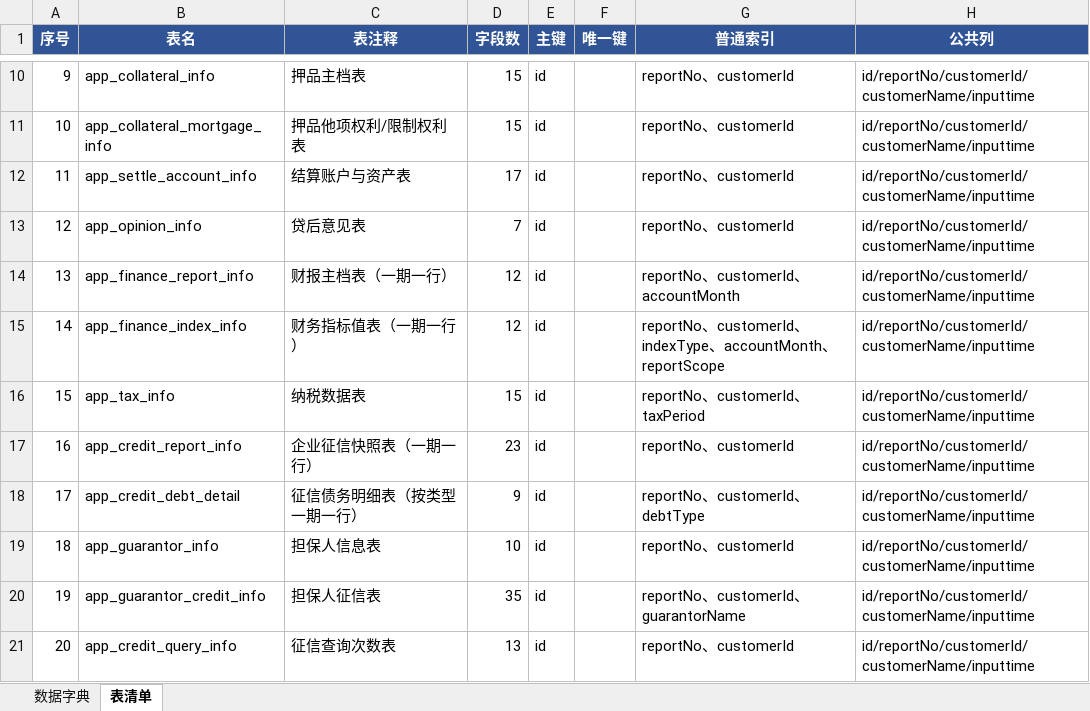
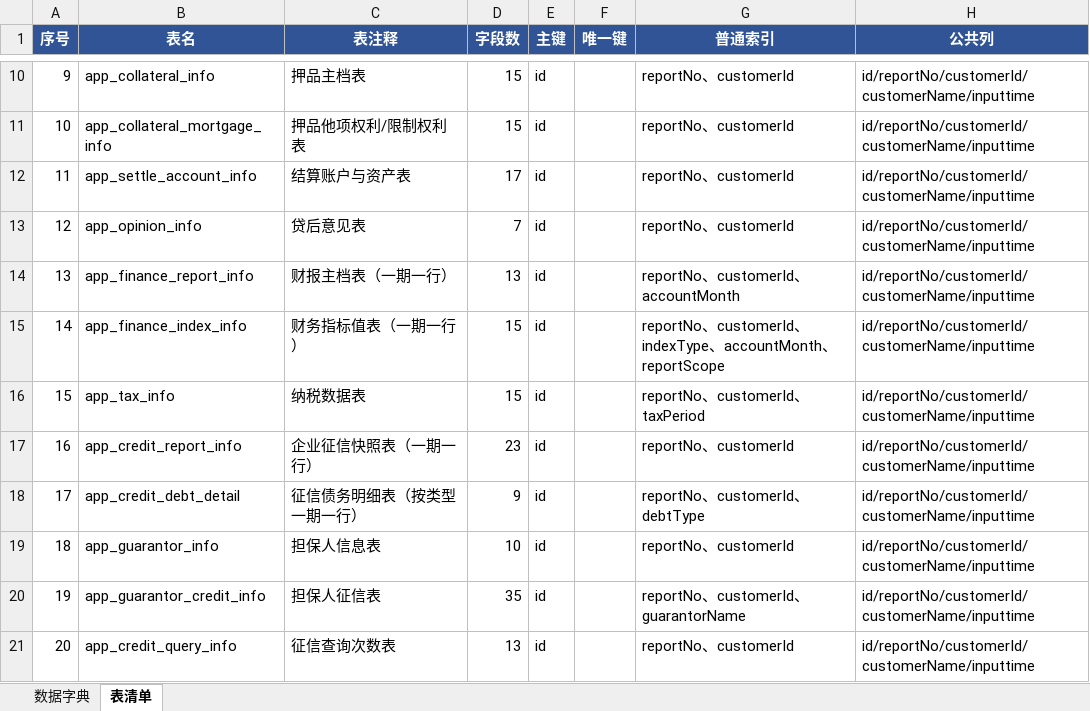
Before and after one commit to cyj666666/bosz-agent-backend, an Excel workbook: src/main/resources/sql/20260819/app层/数据字典.xlsx, sheet 表清单, drawn as a sheet; only a part is shown, gaps mark what is left out; values as stored, in another font and other column widths than the file's, no borders; the diff names each change by its address in the sheet, - before the commit and + after, or states it on an @@ line.

```diff
--- a/src/main/resources/sql/20260819/app层/数据字典.xlsx (sheet 表清单)
+++ b/src/main/resources/sql/20260819/app层/数据字典.xlsx (sheet 表清单)
-D14 (字段数): 12
+D14 (字段数): 13
-D15 (字段数): 12
+D15 (字段数): 15
```
Also changed, not shown: sheet 数据字典, 1 other file.
